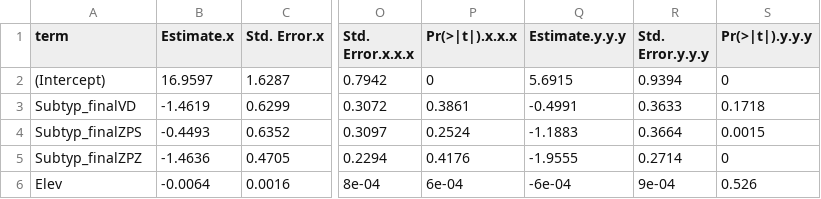
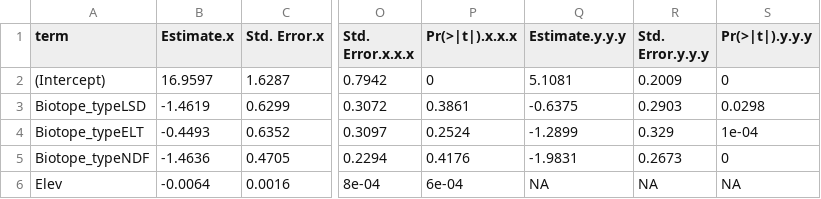
Before and after one commit to vojta-bartak/Disturbance, a CSV file: coef.rich.csv, drawn as a sheet; only a part is shown, gaps mark what is left out; the diff names each change by its address in the sheet, - before the commit and + after, or states it on an @@ line.

```diff
--- a/coef.rich.csv
+++ b/coef.rich.csv
-Q2 (Estimate.y.y.y): 5.6915
+Q2 (Estimate.y.y.y): 5.1081
-R2 (Std. Error.y.y.y): 0.9394
+R2 (Std. Error.y.y.y): 0.2009
-A3 (term): Subtyp_finalVD
+A3 (term): Biotope_typeLSD
-Q3 (Estimate.y.y.y): -0.4991
+Q3 (Estimate.y.y.y): -0.6375
-R3 (Std. Error.y.y.y): 0.3633
+R3 (Std. Error.y.y.y): 0.2903
-S3 (Pr(>|t|).y.y.y): 0.1718
+S3 (Pr(>|t|).y.y.y): 0.0298
-A4 (term): Subtyp_finalZPS
+A4 (term): Biotope_typeELT
-Q4 (Estimate.y.y.y): -1.1883
+Q4 (Estimate.y.y.y): -1.2899
-R4 (Std. Error.y.y.y): 0.3664
+R4 (Std. Error.y.y.y): 0.329
-S4 (Pr(>|t|).y.y.y): 0.0015
+S4 (Pr(>|t|).y.y.y): 1e-04
-A5 (term): Subtyp_finalZPZ
+A5 (term): Biotope_typeNDF
-Q5 (Estimate.y.y.y): -1.9555
+Q5 (Estimate.y.y.y): -1.9831
-R5 (Std. Error.y.y.y): 0.2714
+R5 (Std. Error.y.y.y): 0.2673
-Q6 (Estimate.y.y.y): -6e-04
+Q6 (Estimate.y.y.y): NA
-R6 (Std. Error.y.y.y): 9e-04
+R6 (Std. Error.y.y.y): NA
-S6 (Pr(>|t|).y.y.y): 0.526
+S6 (Pr(>|t|).y.y.y): NA
```
Also changed, not shown: anova.csv, coef.abund.csv, 6 other files.
